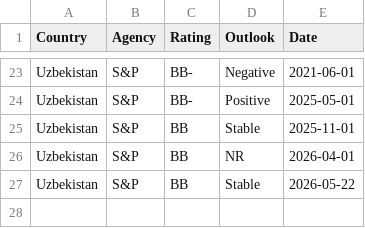
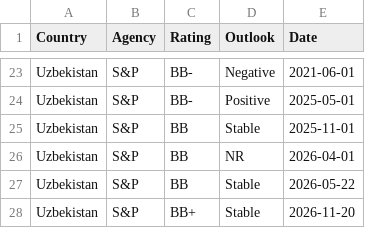
Before and after one commit to Mandamundi/mm-sci, a CSV file: agencies/uzbekistan_ratings.csv, drawn as a sheet; only a part is shown, gaps mark what is left out; the diff names each change by its address in the sheet, - before the commit and + after, or states it on an @@ line.

```diff
--- a/agencies/uzbekistan_ratings.csv
+++ b/agencies/uzbekistan_ratings.csv
+row 28: Uzbekistan | S&P | BB+ | Stable | 2026-11-20
```
Also changed, not shown: agencies/bulgaria_ratings.csv, agencies/hungary_ratings.csv, 10 other files.
